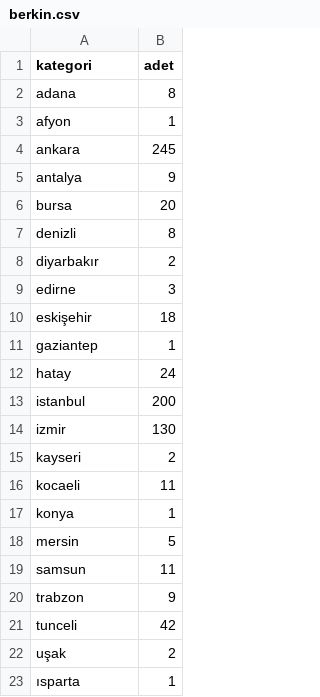
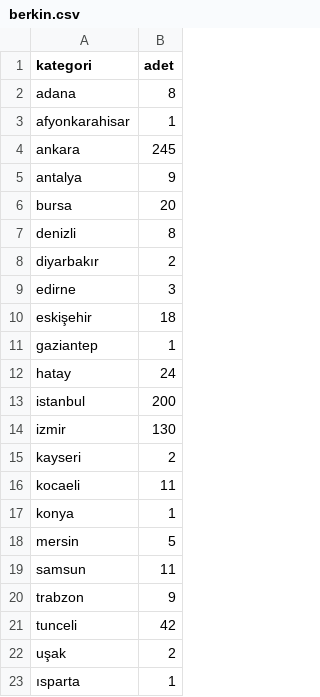
Before and after one commit to derino/ssgpp_workspace, a CSV file: berkin/sehirler/berkin.csv, drawn as a sheet.

Commit message:
fixed berkin.csv

```diff
--- a/berkin/sehirler/berkin.csv
+++ b/berkin/sehirler/berkin.csv
@@ -2,3 +2,3 @@ kategori,adet
 "adana","8"
-"afyon","1"
+"afyonkarahisar","1"
 "ankara","245"
```
